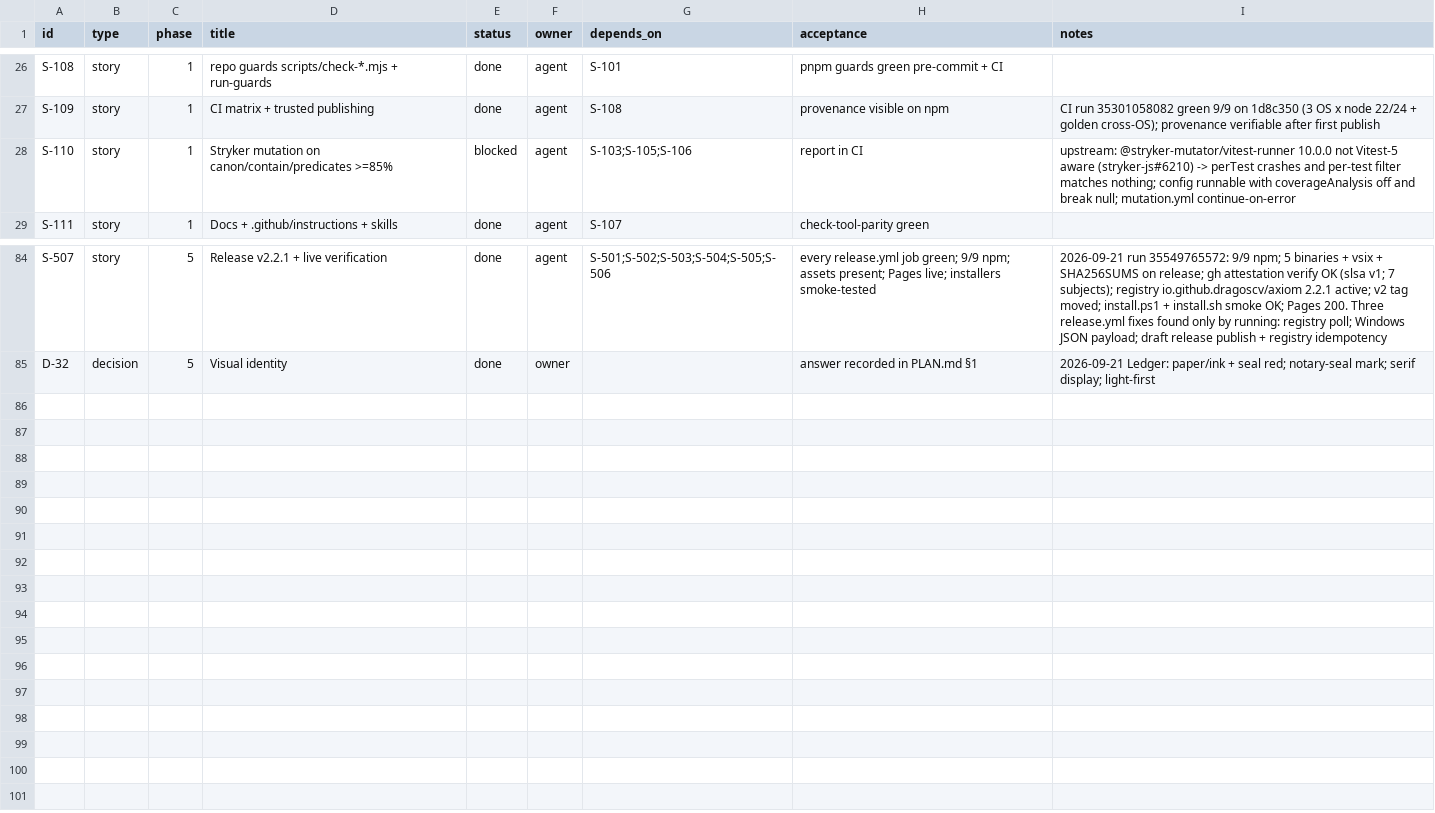
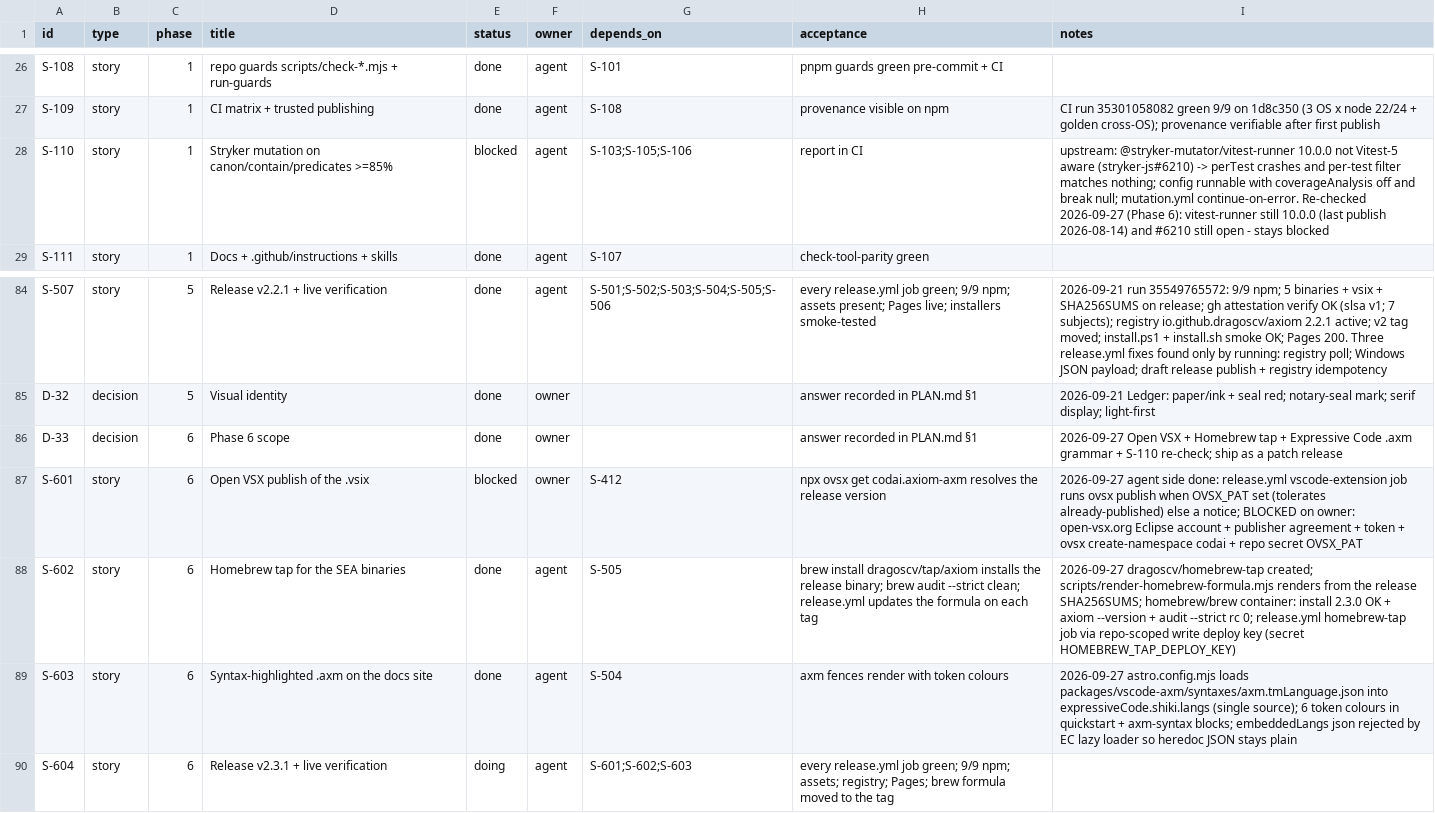
Before and after one commit to dragoscv/axiom, a CSV file: TRACKER.csv, drawn as a sheet; only a part is shown, gaps mark what is left out.

Commit message:
feat(release,site): Phase 6 - Homebrew tap, Open VSX publish, .axm highlighting on the docs site (D-33, S-601..S-603)
brew install dragoscv/tap/axiom (formula rendered from the attested SHA256SUMS, pushed by release.yml via a tap-scoped deploy key; verified in homebrew/brew: install 2.3.0 + audit --strict rc 0). ovsx publish when OVSX_PAT is set. Expressive Code loads the vscode-axm TextMate grammar. S-110 re-checked: upstream still blocked.

```diff
--- a/TRACKER.csv
+++ b/TRACKER.csv
@@ -27,3 +27,3 @@ S-108,story,1,repo guards scripts/check-*.mjs + run-guards,done,agent,S-101,pnpm
 S-109,story,1,CI matrix + trusted publishing,done,agent,S-108,provenance visible on npm,CI run 35301058082 green 9/9 on 1d8c350 (3 OS x node 22/24 + golden cross-OS); provenance verifiable after first publish
-S-110,story,1,Stryker mutation on canon/contain/predicates >=85%,blocked,agent,S-103;S-105;S-106,report in CI,upstream: @stryker-mutator/vitest-runner 10.0.0 not Vitest-5 aware (stryker-js#6210) -> perTest crashes and per-test filter matches nothing; config runnable with coverageAnalysis off and break null; mutation.yml continue-on-error
+S-110,story,1,Stryker mutation on canon/contain/predicates >=85%,blocked,agent,S-103;S-105;S-106,report in CI,upstream: @stryker-mutator/vitest-runner 10.0.0 not Vitest-5 aware (stryker-js#6210) -> perTest crashes and per-test filter matches nothing; config runnable with coverageAnalysis off and break null; mutation.yml continue-on-error. Re-checked 2026-09-27 (Phase 6): vitest-runner still 10.0.0 (last publish 2026-08-14) and #6210 still open - stays blocked
 S-111,story,1,Docs + .github/instructions + skills,done,agent,S-107,check-tool-parity green,
@@ -85 +85,6 @@ S-507,story,5,Release v2.2.1 + live verification,done,agent,S-501;S-502;S-503;S-
 D-32,decision,5,Visual identity,done,owner,,answer recorded in PLAN.md §1,2026-09-21 Ledger: paper/ink + seal red; notary-seal mark; serif display; light-first
+D-33,decision,6,Phase 6 scope,done,owner,,answer recorded in PLAN.md §1,2026-09-27 Open VSX + Homebrew tap + Expressive Code .axm grammar + S-110 re-check; ship as a patch release
+S-601,story,6,Open VSX publish of the .vsix,blocked,owner,S-412,npx ovsx get codai.axiom-axm resolves the release version,2026-09-27 agent side done: release.yml vscode-extension job runs ovsx publish when OVSX_PAT set (tolerates already-published) else a notice; BLOCKED on owner: open-vsx.org Eclipse account + publisher agreement + token + ovsx create-namespace codai + repo secret OVSX_PAT
+S-602,story,6,Homebrew tap for the SEA binaries,done,agent,S-505,brew install dragoscv/tap/axiom installs the release binary; brew audit --strict clean; release.yml updates the formula on each tag,2026-09-27 dragoscv/homebrew-tap created; scripts/render-homebrew-formula.mjs renders from the release SHA256SUMS; homebrew/brew container: install 2.3.0 OK + axiom --version + audit --strict rc 0; release.yml homebrew-tap job via repo-scoped write deploy key (secret HOMEBREW_TAP_DEPLOY_KEY)
+S-603,story,6,Syntax-highlighted .axm on the docs site,done,agent,S-504,axm fences render with token colours,2026-09-27 astro.config.mjs loads packages/vscode-axm/syntaxes/axm.tmLanguage.json into expressiveCode.shiki.langs (single source); 6 token colours in quickstart + axm-syntax blocks; embeddedLangs json rejected by EC lazy loader so heredoc JSON stays plain
+S-604,story,6,Release v2.3.1 + live verification,doing,agent,S-601;S-602;S-603,every release.yml job green; 9/9 npm; assets; registry; Pages; brew formula moved to the tag,
```
Also changed, not shown: 9 other files.
